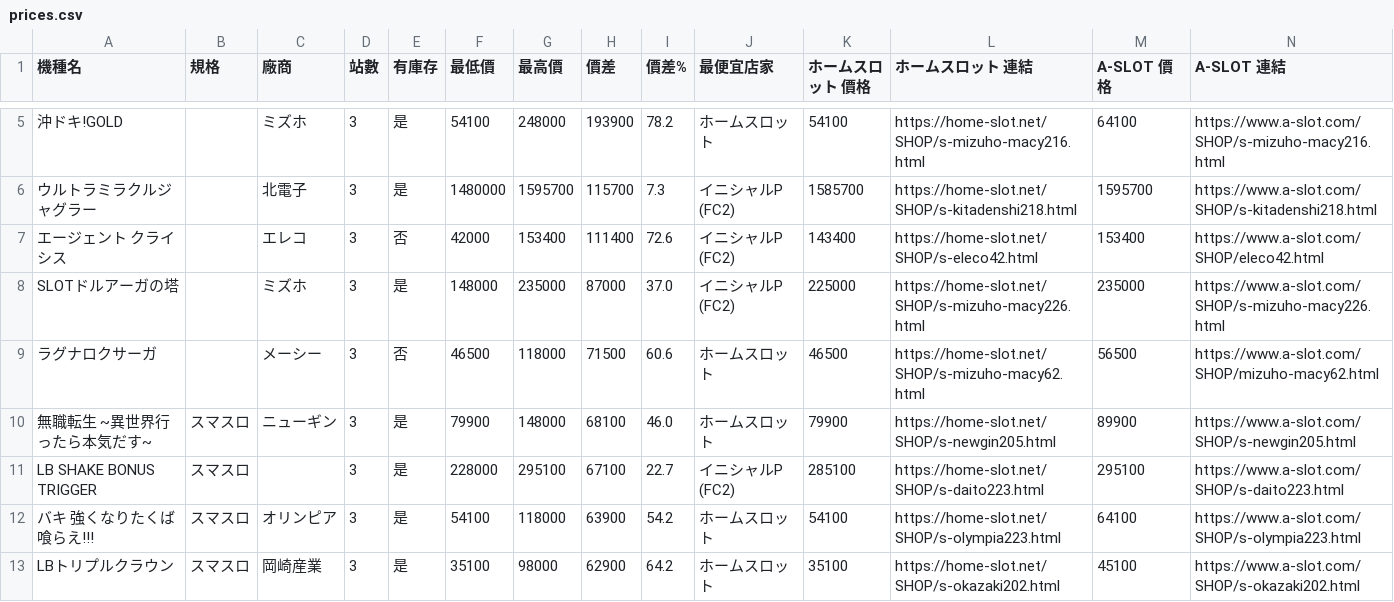
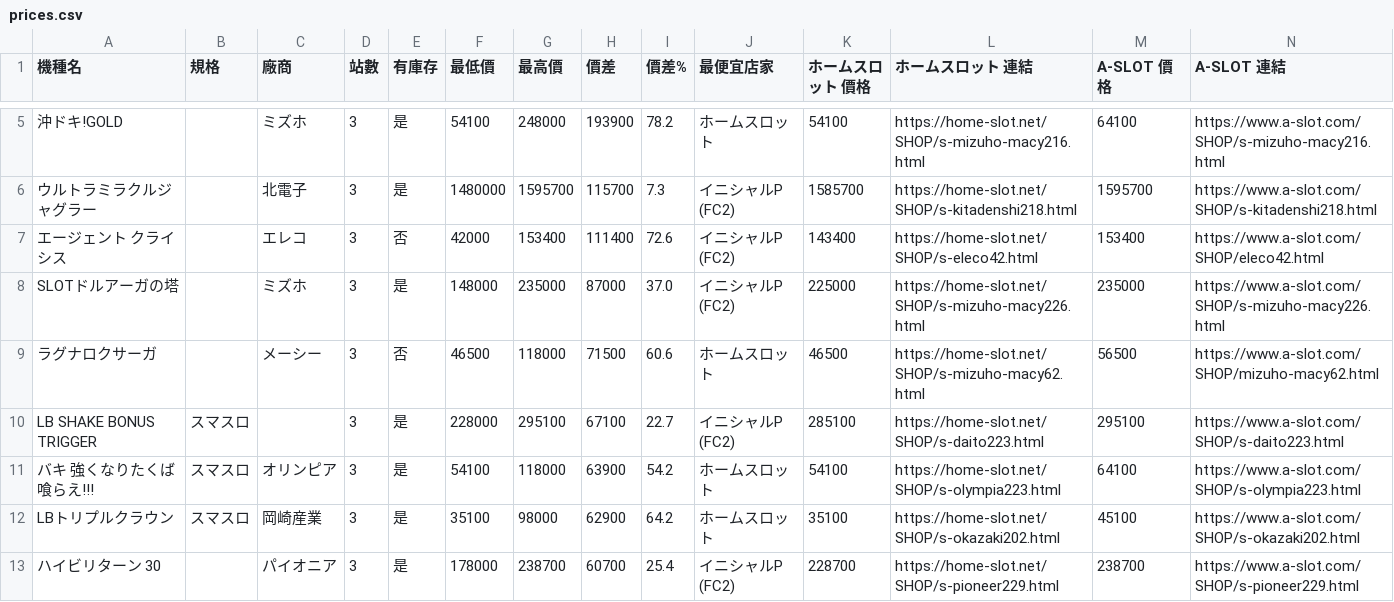
Before and after one commit to z870017/slot-price-watch, a CSV file: docs/prices.csv, drawn as a sheet; only a part is shown, gaps mark what is left out; the shorter side is filled out with more unchanged rows; removed rows and columns are numbered as before the commit, all else as after; rows hold the shown columns only; the diff covers the shown part only; the diff names each change by its address in the sheet, - before the commit and + after, or states it on an @@ line.

```diff
--- a/docs/prices.csv
+++ b/docs/prices.csv
-row 10: 無職転生 ~異世界行ったら本気だす~ | スマスロ | ニューギン | 3 | 是 | 79900 | 148000 | 68100 | 46.0 | ホームスロット | 79900 | https://home-slot.net/SHOP/s-newgin205.html | 89900 | https://www.a-slot.com/SHOP/s-newgin205.html
```
Also changed, not shown: 4 added rows, 3 removed rows and 13 edited cells elsewhere in this file, docs/summary.csv, 5 other files.
